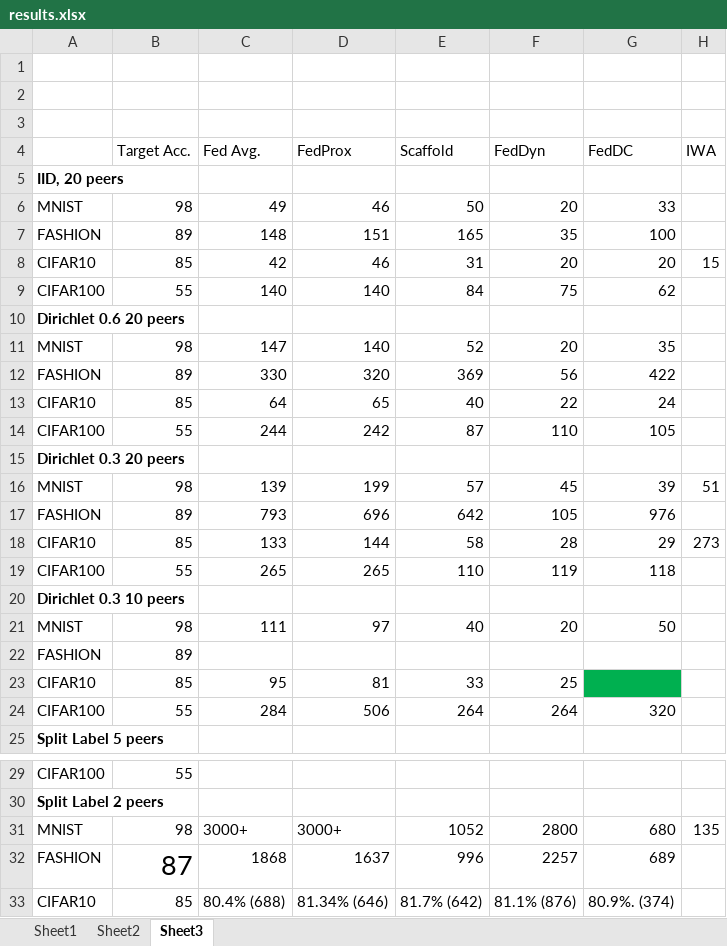
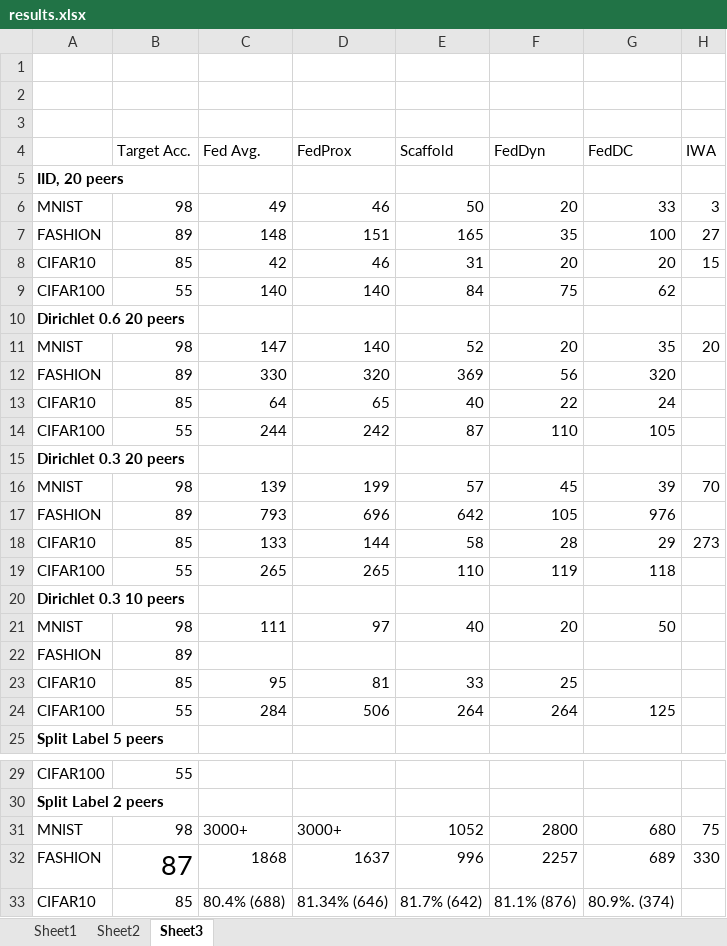
Before and after one commit to mattgorb/iterative_parameter_alignment, an Excel workbook: results.xlsx, sheet Sheet3, drawn as a sheet; only a part is shown, gaps mark what is left out; values as stored, in another font and other column widths than the file's, no borders; the diff names each change by its address in the sheet, - before the commit and + after, or states it on an @@ line.

```diff
--- a/results.xlsx (sheet Sheet3)
+++ b/results.xlsx (sheet Sheet3)
-H6 (IWA): (empty)
+H6 (IWA): 3
-H7 (IWA): (empty)
+H7 (IWA): 27
-H11 (IWA): (empty)
+H11 (IWA): 20
-G12 (FedDC): 422
+G12 (FedDC): 320
-H16 (IWA): 51
+H16 (IWA): 70
-G23 fill: #00B050
+G23 fill: none
-G24 (FedDC): 320
+G24 (FedDC): 125
-H31 (IWA): 135
+H31 (IWA): 75
-H32 (IWA): (empty)
+H32 (IWA): 330
```
Also changed, not shown: 8 other files.
